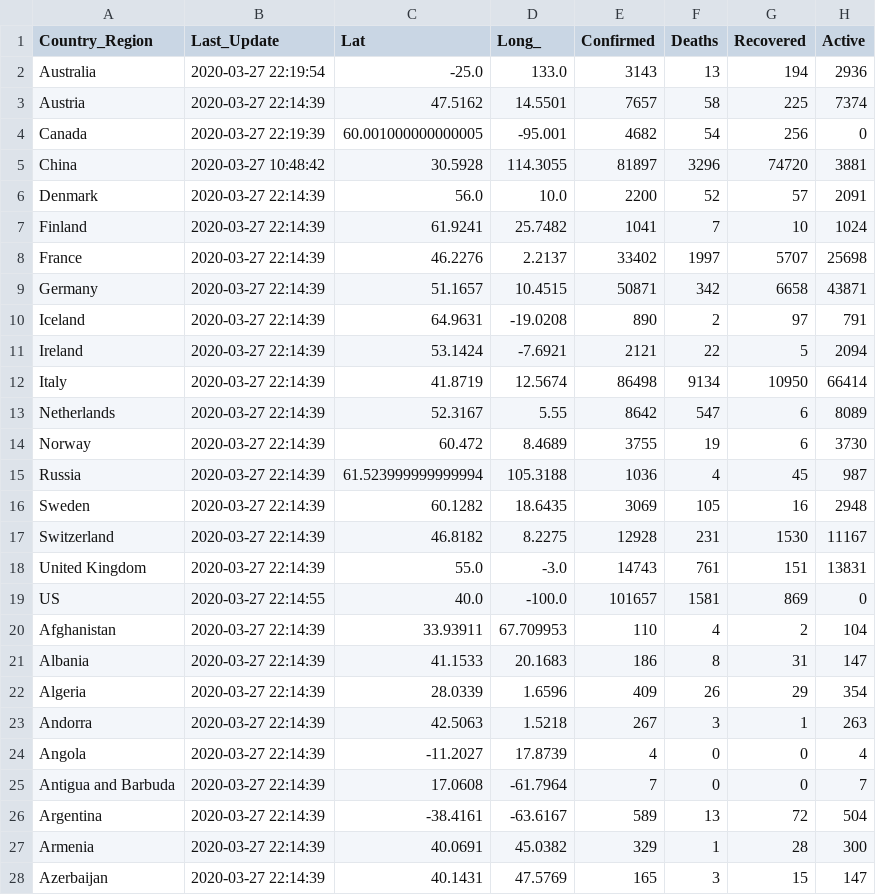
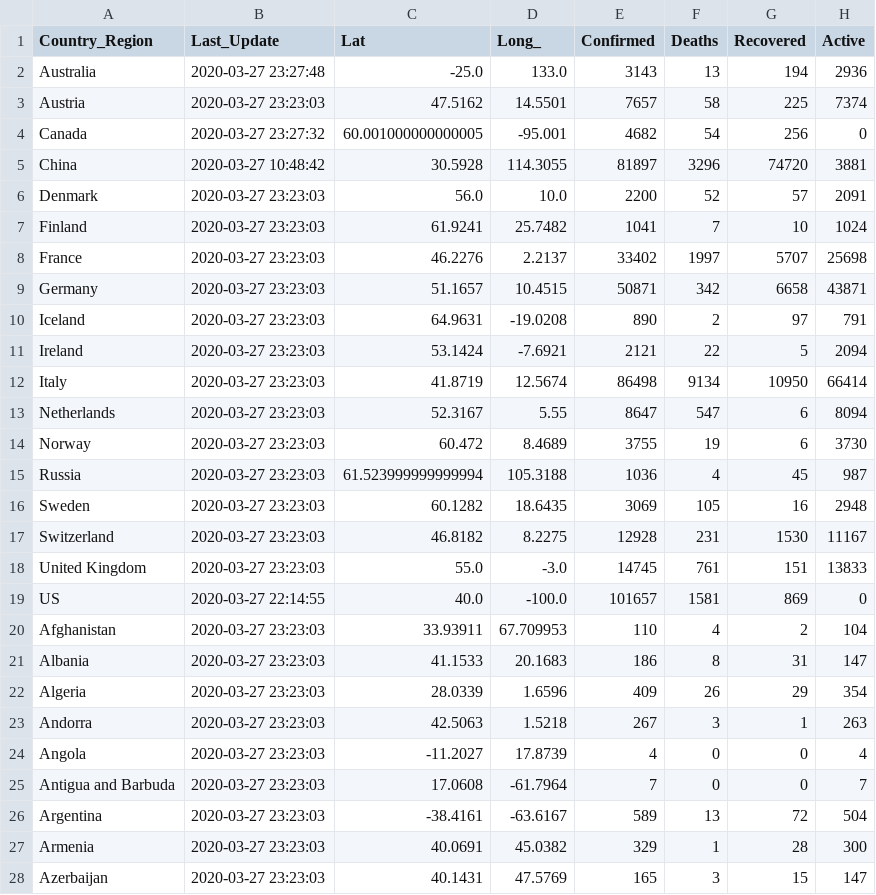
Before and after one commit to pablisco/virustrend, a CSV file: cache/cases_country.csv, drawn as a sheet; only a part is shown; the diff covers the shown part only.

```diff
--- a/cache/cases_country.csv
+++ b/cache/cases_country.csv
@@ -1,28 +1,28 @@
 Country_Region,Last_Update,Lat,Long_,Confirmed,Deaths,Recovered,Active
-Australia,2020-03-27 22:19:54,-25.0,133.0,3143,13,194,2936
-Austria,2020-03-27 22:14:39,47.5162,14.5501,7657,58,225,7374
-Canada,2020-03-27 22:19:39,60.001000000000005,-95.001,4682,54,256,0
+Australia,2020-03-27 23:27:48,-25.0,133.0,3143,13,194,2936
+Austria,2020-03-27 23:23:03,47.5162,14.5501,7657,58,225,7374
+Canada,2020-03-27 23:27:32,60.001000000000005,-95.001,4682,54,256,0
 China,2020-03-27 10:48:42,30.5928,114.3055,81897,3296,74720,3881
-Denmark,2020-03-27 22:14:39,56.0,10.0,2200,52,57,2091
-Finland,2020-03-27 22:14:39,61.9241,25.7482,1041,7,10,1024
-France,2020-03-27 22:14:39,46.2276,2.2137,33402,1997,5707,25698
-Germany,2020-03-27 22:14:39,51.1657,10.4515,50871,342,6658,43871
-Iceland,2020-03-27 22:14:39,64.9631,-19.0208,890,2,97,791
-Ireland,2020-03-27 22:14:39,53.1424,-7.6921,2121,22,5,2094
-Italy,2020-03-27 22:14:39,41.8719,12.5674,86498,9134,10950,66414
-Netherlands,2020-03-27 22:14:39,52.3167,5.55,8642,547,6,8089
-Norway,2020-03-27 22:14:39,60.472,8.4689,3755,19,6,3730
-Russia,2020-03-27 22:14:39,61.523999999999994,105.3188,1036,4,45,987
-Sweden,2020-03-27 22:14:39,60.1282,18.6435,3069,105,16,2948
-Switzerland,2020-03-27 22:14:39,46.8182,8.2275,12928,231,1530,11167
-United Kingdom,2020-03-27 22:14:39,55.0,-3.0,14743,761,151,13831
+Denmark,2020-03-27 23:23:03,56.0,10.0,2200,52,57,2091
+Finland,2020-03-27 23:23:03,61.9241,25.7482,1041,7,10,1024
+France,2020-03-27 23:23:03,46.2276,2.2137,33402,1997,5707,25698
+Germany,2020-03-27 23:23:03,51.1657,10.4515,50871,342,6658,43871
+Iceland,2020-03-27 23:23:03,64.9631,-19.0208,890,2,97,791
+Ireland,2020-03-27 23:23:03,53.1424,-7.6921,2121,22,5,2094
+Italy,2020-03-27 23:23:03,41.8719,12.5674,86498,9134,10950,66414
+Netherlands,2020-03-27 23:23:03,52.3167,5.55,8647,547,6,8094
+Norway,2020-03-27 23:23:03,60.472,8.4689,3755,19,6,3730
+Russia,2020-03-27 23:23:03,61.523999999999994,105.3188,1036,4,45,987
+Sweden,2020-03-27 23:23:03,60.1282,18.6435,3069,105,16,2948
+Switzerland,2020-03-27 23:23:03,46.8182,8.2275,12928,231,1530,11167
+United Kingdom,2020-03-27 23:23:03,55.0,-3.0,14745,761,151,13833
 US,2020-03-27 22:14:55,40.0,-100.0,101657,1581,869,0
-Afghanistan,2020-03-27 22:14:39,33.93911,67.709953,110,4,2,104
-Albania,2020-03-27 22:14:39,41.1533,20.1683,186,8,31,147
-Algeria,2020-03-27 22:14:39,28.0339,1.6596,409,26,29,354
-Andorra,2020-03-27 22:14:39,42.5063,1.5218,267,3,1,263
-Angola,2020-03-27 22:14:39,-11.2027,17.8739,4,0,0,4
-Antigua and Barbuda,2020-03-27 22:14:39,17.0608,-61.7964,7,0,0,7
-Argentina,2020-03-27 22:14:39,-38.4161,-63.6167,589,13,72,504
-Armenia,2020-03-27 22:14:39,40.0691,45.0382,329,1,28,300
-Azerbaijan,2020-03-27 22:14:39,40.1431,47.5769,165,3,15,147
+Afghanistan,2020-03-27 23:23:03,33.93911,67.709953,110,4,2,104
+Albania,2020-03-27 23:23:03,41.1533,20.1683,186,8,31,147
+Algeria,2020-03-27 23:23:03,28.0339,1.6596,409,26,29,354
+Andorra,2020-03-27 23:23:03,42.5063,1.5218,267,3,1,263
+Angola,2020-03-27 23:23:03,-11.2027,17.8739,4,0,0,4
+Antigua and Barbuda,2020-03-27 23:23:03,17.0608,-61.7964,7,0,0,7
+Argentina,2020-03-27 23:23:03,-38.4161,-63.6167,589,13,72,504
+Armenia,2020-03-27 23:23:03,40.0691,45.0382,329,1,28,300
+Azerbaijan,2020-03-27 23:23:03,40.1431,47.5769,165,3,15,147
```
Also changed, not shown: 162 edited cells elsewhere in this file, cache/cases.csv, cache/cases_state.csv, 18 other files.
